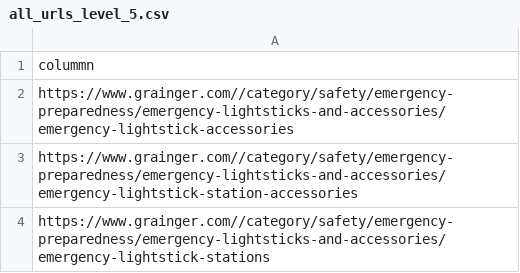
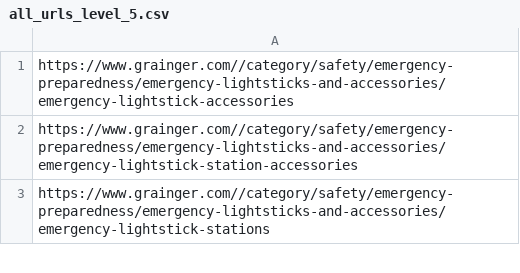
Before and after one commit to gastonalvarado/Pandas-Challenge, a CSV file: Materion/all_urls_level_5.csv, drawn as a sheet; only a part is shown.

```diff
--- a/Materion/all_urls_level_5.csv
+++ b/Materion/all_urls_level_5.csv
@@ -1,2 +1 @@
-colummn
 https://www.grainger.com//category/safety/emergency-preparedness/emergency-lightsticks-and-accessories/emergency-lightstick-accessories
```
Also changed, not shown: Materion/all_urls_level_4.csv, 3 other files.
